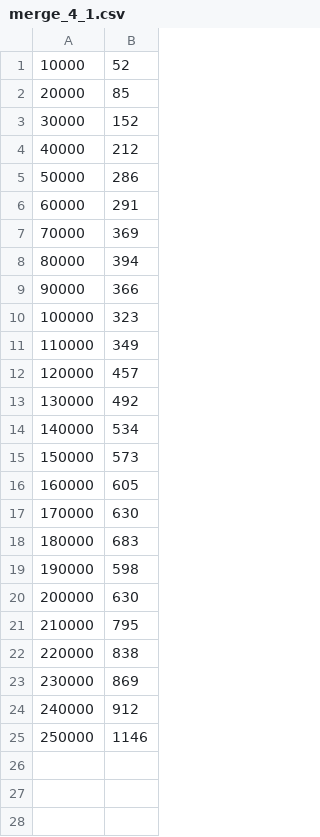
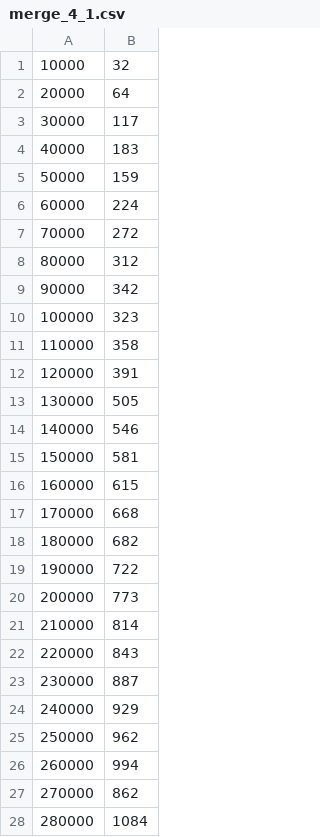
Before and after one commit to LewysW/divide-conquer-parallel-patterns, a CSV file: src/data/merge_4_1.csv, drawn as a sheet.

```diff
--- a/src/data/merge_4_1.csv
+++ b/src/data/merge_4_1.csv
@@ -1,25 +1,28 @@
-10000, 52
-20000, 85
-30000, 152
-40000, 212
-50000, 286
-60000, 291
-70000, 369
-80000, 394
-90000, 366
+10000, 32
+20000, 64
+30000, 117
+40000, 183
+50000, 159
+60000, 224
+70000, 272
+80000, 312
+90000, 342
 100000, 323
-110000, 349
-120000, 457
-130000, 492
-140000, 534
-150000, 573
-160000, 605
-170000, 630
-180000, 683
-190000, 598
-200000, 630
-210000, 795
-220000, 838
-230000, 869
-240000, 912
-250000, 1146
+110000, 358
+120000, 391
+130000, 505
+140000, 546
+150000, 581
+160000, 615
+170000, 668
+180000, 682
+190000, 722
+200000, 773
+210000, 814
+220000, 843
+230000, 887
+240000, 929
+250000, 962
+260000, 994
+270000, 862
+280000, 1084
```
Also changed, not shown: 26 other files.
